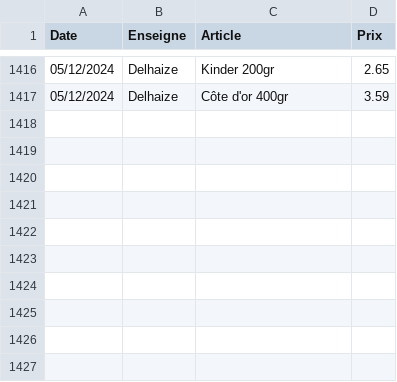
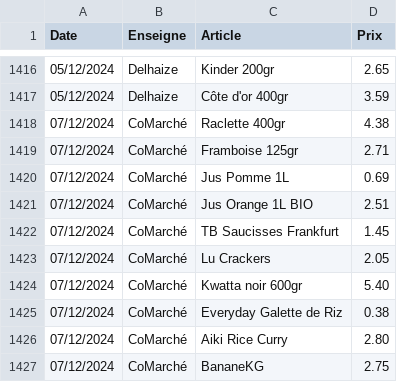
Before and after one commit to TuxStory/ComPrix, a CSV file: ArticlesData.csv, drawn as a sheet; only a part is shown, gaps mark what is left out.

```diff
--- a/ArticlesData.csv
+++ b/ArticlesData.csv
@@ -1417 +1417,11 @@ Date,Enseigne,Article,Prix
 05/12/2024,Delhaize,Côte d'or 400gr,3.59
+07/12/2024,CoMarché,Raclette 400gr,4.38
+07/12/2024,CoMarché,Framboise 125gr,2.71
+07/12/2024,CoMarché,Jus Pomme 1L,0.69
+07/12/2024,CoMarché,Jus Orange 1L BIO,2.51
+07/12/2024,CoMarché,TB Saucisses Frankfurt,1.45
+07/12/2024,CoMarché,Lu Crackers,2.05
+07/12/2024,CoMarché,Kwatta noir 600gr,5.40
+07/12/2024,CoMarché,Everyday Galette de Riz,0.38
+07/12/2024,CoMarché,Aiki Rice Curry,2.80
+07/12/2024,CoMarché,BananeKG,2.75
```
Also changed, not shown: 2 other files.
